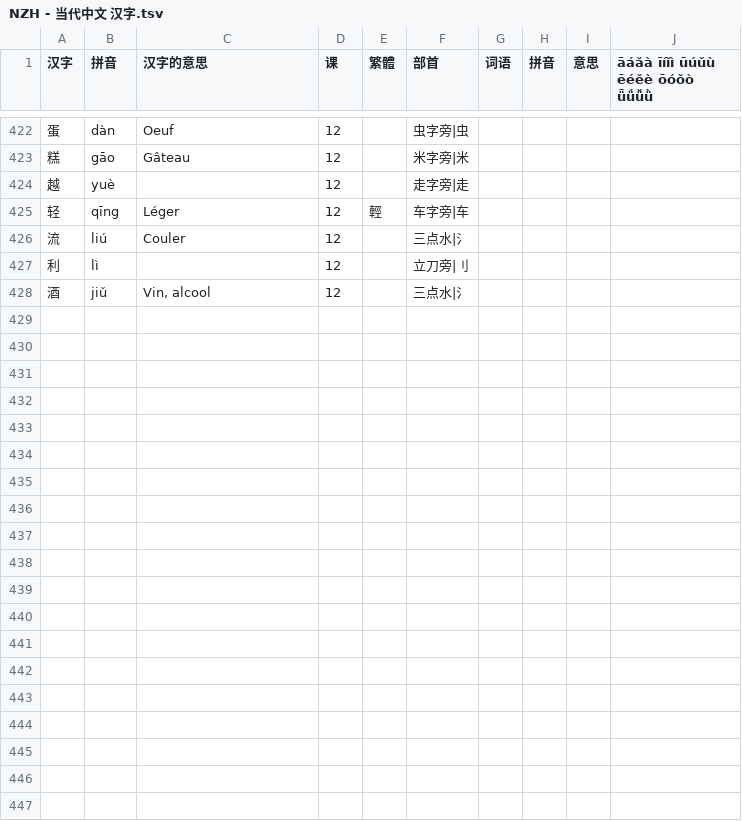
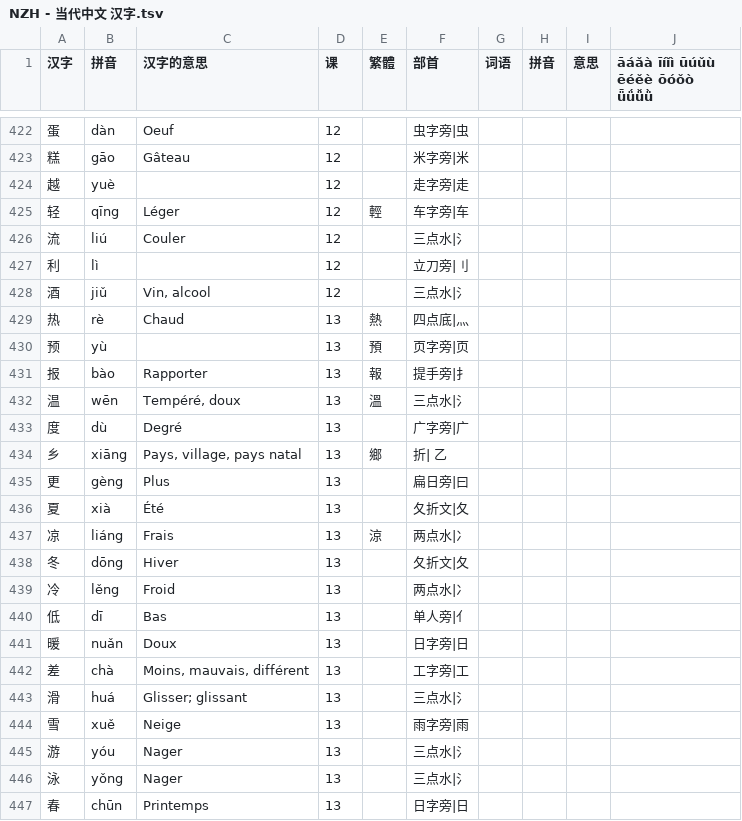
Before and after one commit to jdwebdev/chinois, a TSV file: tsv/NZH - 当代中文 汉字.tsv, drawn as a sheet; only a part is shown, gaps mark what is left out; the diff covers the shown part only; the diff names each change by its address in the sheet, - before the commit and + after, or states it on an @@ line.

```diff
--- a/tsv/NZH - 当代中文 汉字.tsv
+++ b/tsv/NZH - 当代中文 汉字.tsv
+row 429: 热 | rè | Chaud | 13 | 熱 | 四点底|灬
+row 430: 预 | yù |  | 13 | 預 | 页字旁|页
+row 431: 报 | bào | Rapporter | 13 | 報 | 提手旁|扌
+row 432: 温 | wēn | Tempéré, doux | 13 | 溫 | 三点水|氵
+row 433: 度 | dù | Degré | 13 |  | 广字旁|广
+row 434: 乡 | xiāng | Pays, village, pays natal | 13 | 鄉 | 折| 乙
+row 435: 更 | gèng | Plus | 13 |  | 扁日旁|曰
+row 436: 夏 | xià | Été | 13 |  | 夂折文|夂
+row 437: 凉 | liáng | Frais | 13 | 涼 | 两点水|冫
+row 438: 冬 | dōng | Hiver | 13 |  | 夂折文|夂
+row 439: 冷 | lěng | Froid | 13 |  | 两点水|冫
+row 440: 低 | dī | Bas | 13 |  | 单人旁|亻
+row 441: 暖 | nuǎn | Doux | 13 |  | 日字旁|日
+row 442: 差 | chà | Moins, mauvais, différent | 13 |  | 工字旁|工
+row 443: 滑 | huá | Glisser; glissant | 13 |  | 三点水|氵
+row 444: 雪 | xuě | Neige | 13 |  | 雨字旁|雨
+row 445: 游 | yóu | Nager | 13 |  | 三点水|氵
+row 446: 泳 | yǒng | Nager | 13 |  | 三点水|氵
+row 447: 春 | chūn | Printemps | 13 |  | 日字旁|日
```
Also changed, not shown: 14 added rows elsewhere in this file, tsv/NZH - 当代中文 课本.tsv, 4 other files.
